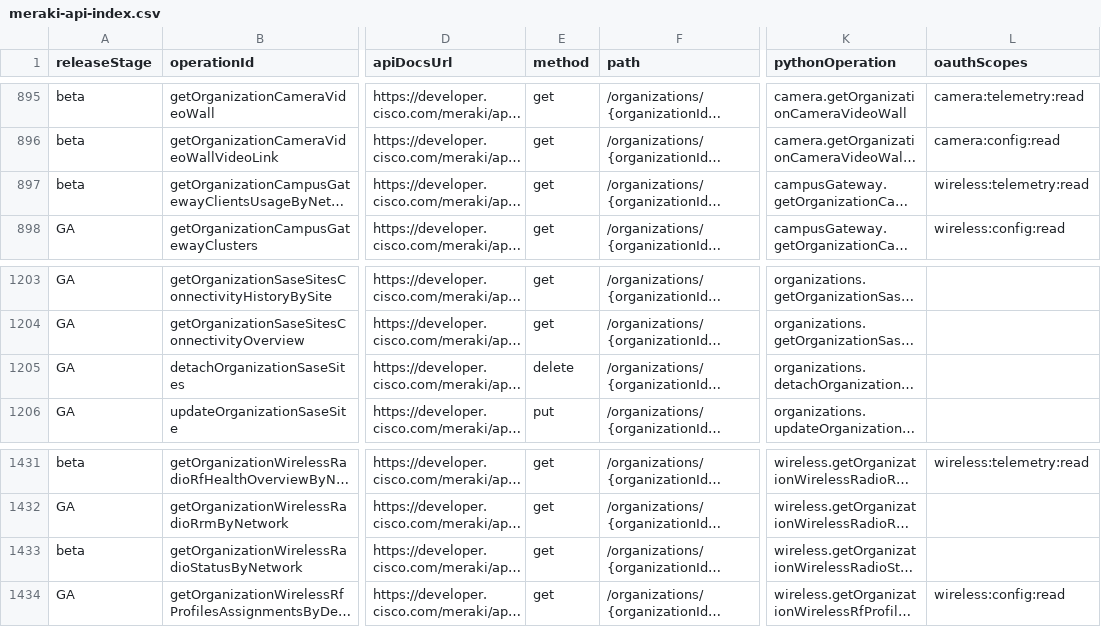
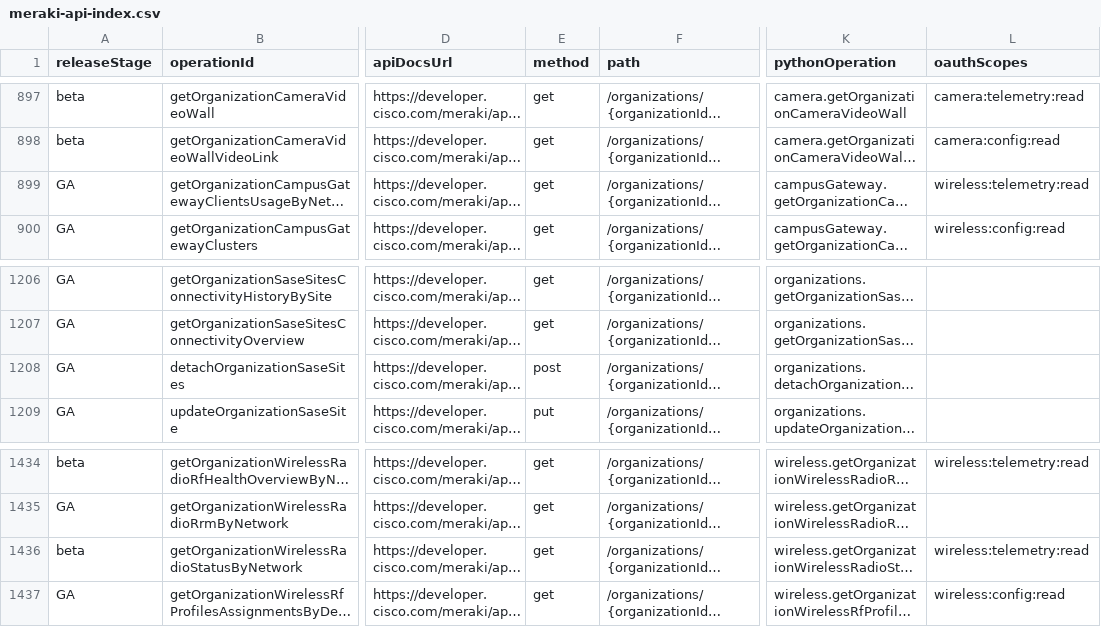
Before and after one commit to CiscoDevNet/Meraki-Dashboard-API-v1-Documentation, a CSV file: docs/api-index/meraki-api-index.csv, drawn as a sheet; only a part is shown, gaps mark what is left out; long unchanged cells end in …; addresses are those after the commit; the diff covers the shown part only; the diff names each change by its address in the sheet, - before the commit and + after, or states it on an @@ line.

```diff
--- a/docs/api-index/meraki-api-index.csv
+++ b/docs/api-index/meraki-api-index.csv
-A899 (releaseStage): beta
+A899 (releaseStage): GA
-E1208 (method): delete
+E1208 (method): post
-L1436 (oauthScopes): (empty)
+L1436 (oauthScopes): wireless:telemetry:read
```
Also changed, not shown: 3 added rows and 29 edited cells elsewhere in this file, 2 other files.
